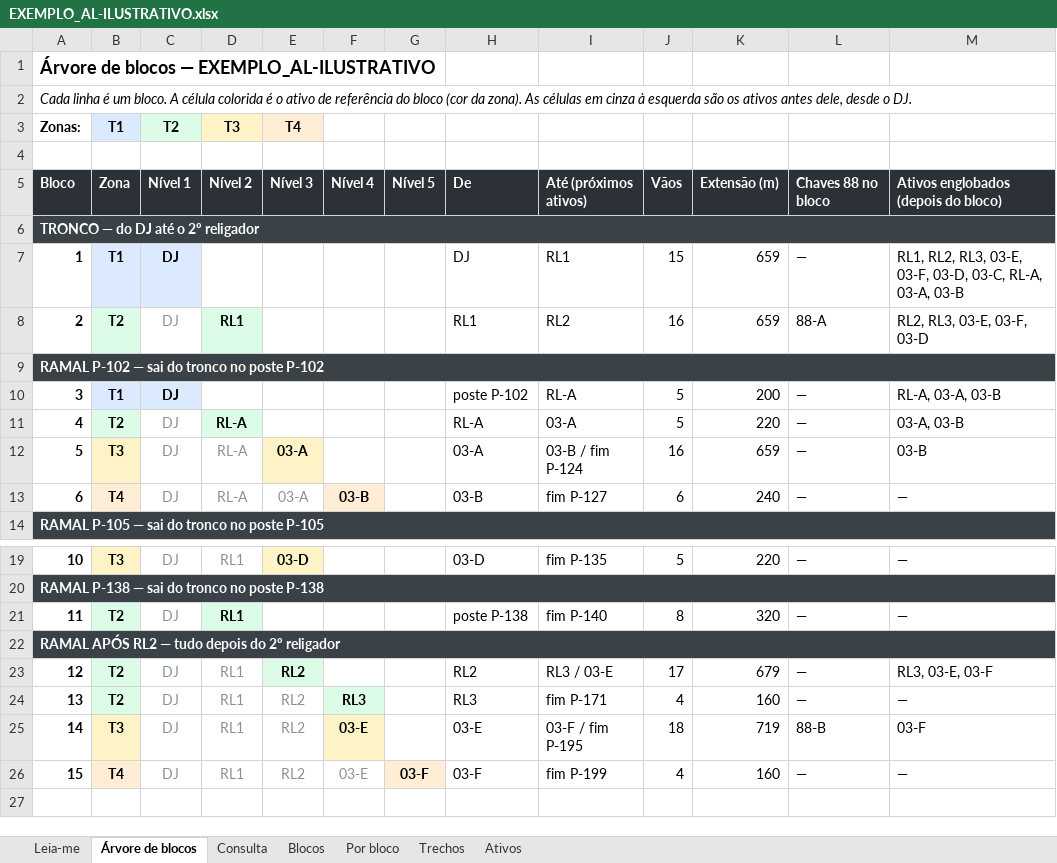
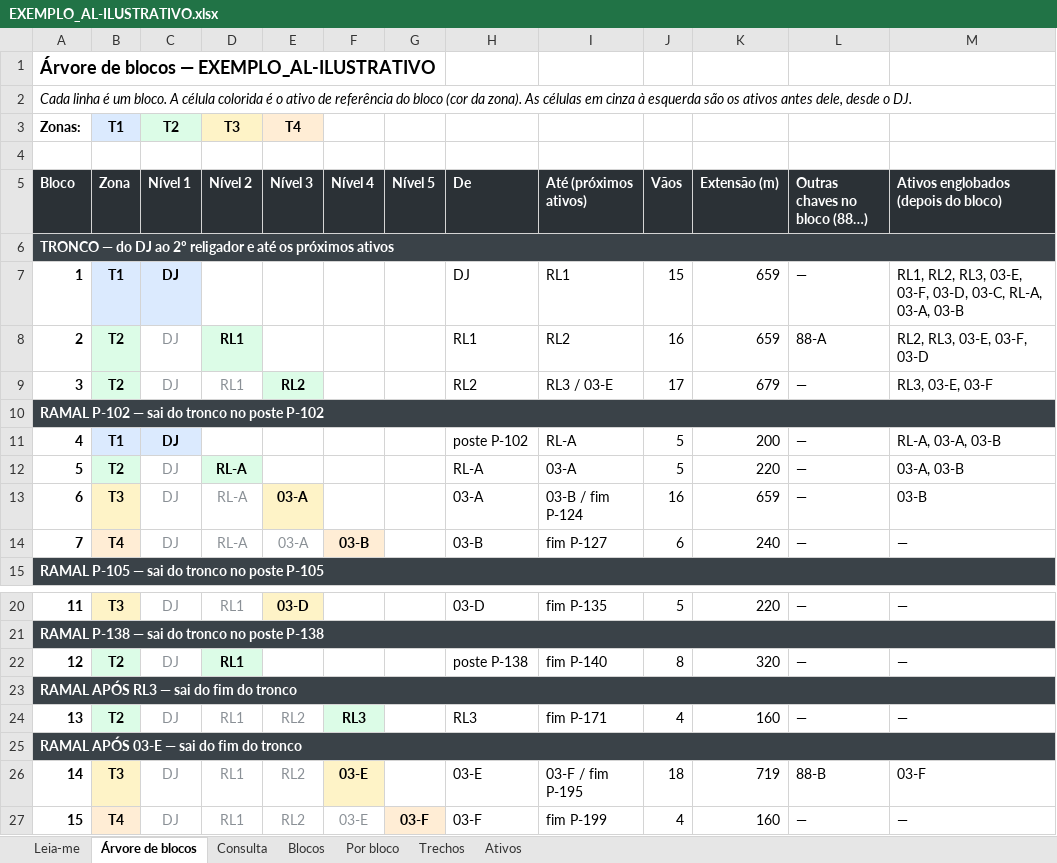
Before and after one commit to LGRSV/JoaoAntonio-Manuten-o-COEP, an Excel workbook: alimentador/saida/EXEMPLO_AL-ILUSTRATIVO.xlsx, sheet Árvore de blocos, drawn as a sheet; only a part is shown, gaps mark what is left out; values as stored, in another font and other column widths than the file's, no borders; the diff names each change by its address in the sheet, - before the commit and + after, or states it on an @@ line.

```diff
--- a/alimentador/saida/EXEMPLO_AL-ILUSTRATIVO.xlsx (sheet Árvore de blocos)
+++ b/alimentador/saida/EXEMPLO_AL-ILUSTRATIVO.xlsx (sheet Árvore de blocos)
-L5: Chaves 88 no bloco
+L5: Outras chaves no bloco (88…)
@@ column A (Bloco) renumbered between rows 6 and 23 @@
@@ row 23 moved to row 9: 3 @@
+row 25: RAMAL APÓS 03-E — sai do fim do tronco
```
Also changed, not shown: sheet Trechos, sheet Ativos, sheet Blocos, sheet Por bloco, sheet Leia-me, sheet Consulta, formulas that keep their value, 15 other files.
